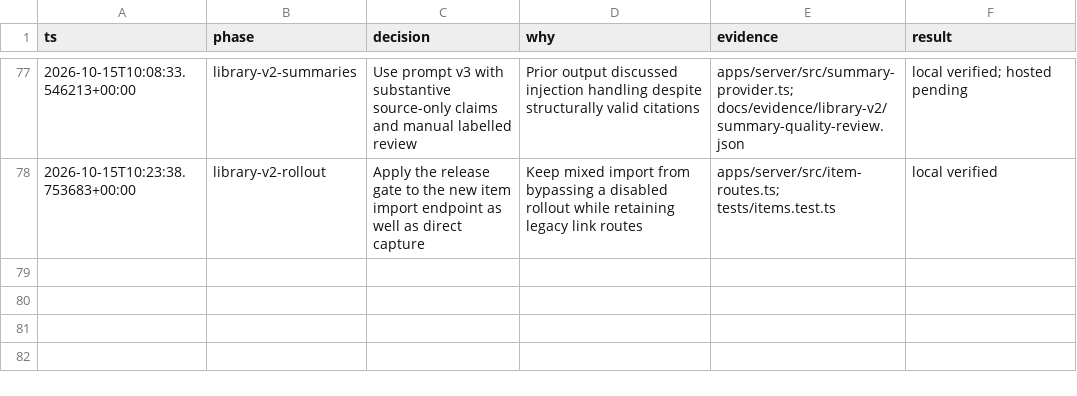
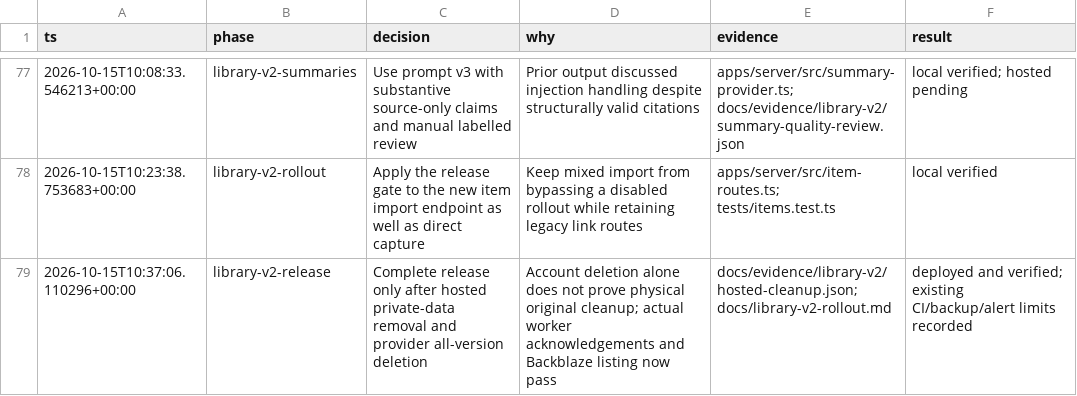
Before and after one commit to iamenochchirima/stash, a TSV file: docs/decisions.tsv, drawn as a sheet; only a part is shown, gaps mark what is left out.

Commit message:
Complete Library v2 release and verify physical file deletion

```diff
--- a/docs/decisions.tsv
+++ b/docs/decisions.tsv
@@ -78 +78,2 @@ ts	phase	decision	why	evidence	result
 2026-10-15T10:23:38.753683+00:00	library-v2-rollout	Apply the release gate to the new item import endpoint as well as direct capture	Keep mixed import from bypassing a disabled rollout while retaining legacy link routes	apps/server/src/item-routes.ts; tests/items.test.ts	local verified
+2026-10-15T10:37:06.110296+00:00	library-v2-release	Complete release only after hosted private-data removal and provider all-version deletion	Account deletion alone does not prove physical original cleanup; actual worker acknowledgements and Backblaze listing now pass	docs/evidence/library-v2/hosted-cleanup.json; docs/library-v2-rollout.md	deployed and verified; existing CI/backup/alert limits recorded
```
Also changed, not shown: 10 other files.
